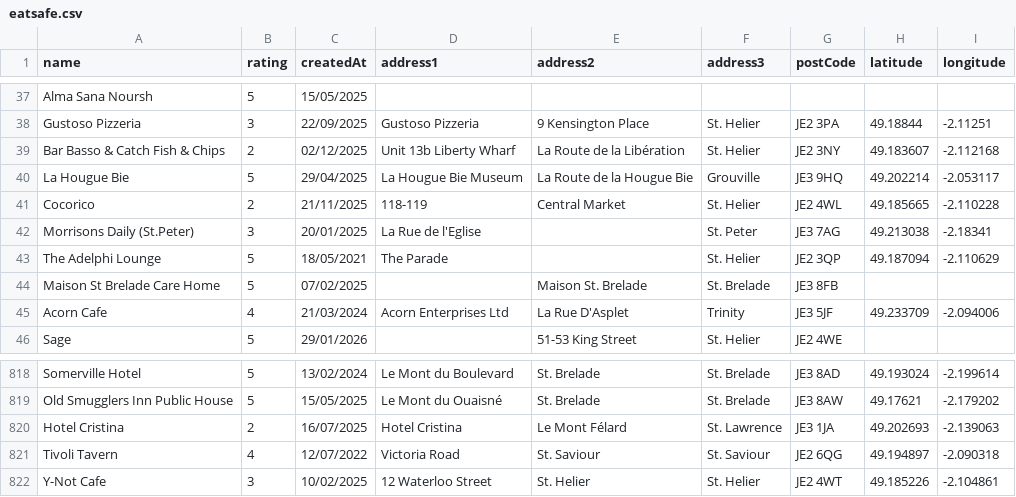
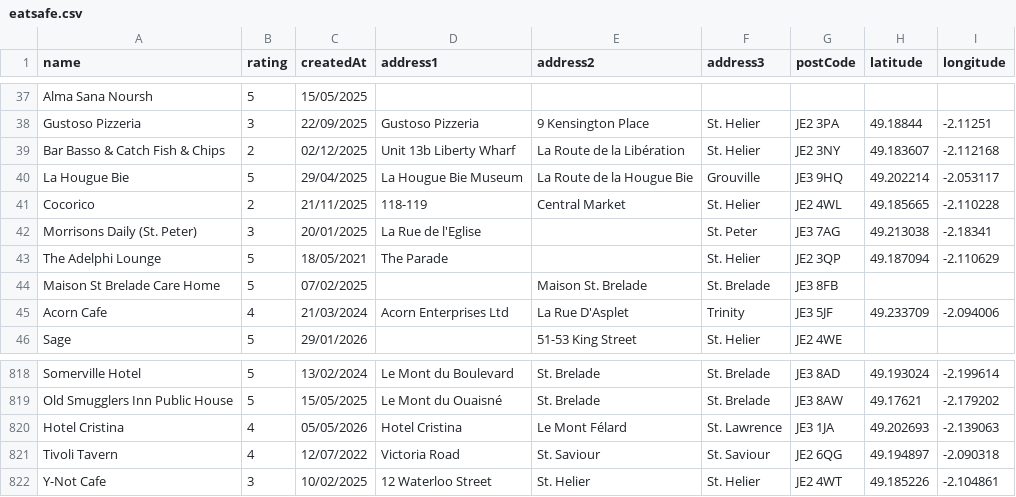
Before and after one commit to glitchjsy/opendata-downloads, a CSV file: data/eatsafe/eatsafe.csv, drawn as a sheet; only a part is shown, gaps mark what is left out.

```diff
--- a/data/eatsafe/eatsafe.csv
+++ b/data/eatsafe/eatsafe.csv
@@ -41,3 +41,3 @@ La Hougue Bie,5,29/04/2025,La Hougue Bie Museum,La Route de la Hougue Bie,Grouvi
 Cocorico,2,21/11/2025,118-119,Central Market,St. Helier,JE2 4WL,49.185665,-2.110228
-Morrisons Daily (St.Peter),3,20/01/2025,La Rue de l'Eglise,,St. Peter,JE3 7AG,49.213038,-2.18341
+Morrisons Daily (St. Peter),3,20/01/2025,La Rue de l'Eglise,,St. Peter,JE3 7AG,49.213038,-2.18341
 The Adelphi Lounge,5,18/05/2021,The Parade,,St. Helier,JE2 3QP,49.187094,-2.110629
@@ -819,3 +819,3 @@ Somerville Hotel,5,13/02/2024,Le Mont du Boulevard,St. Brelade,St. Brelade,JE3 8
 Old Smugglers Inn Public House,5,15/05/2025,Le Mont du Ouaisné,St. Brelade,St. Brelade,JE3 8AW,49.17621,-2.179202
-Hotel Cristina,2,16/07/2025,Hotel Cristina,Le Mont Félard,St. Lawrence,JE3 1JA,49.202693,-2.139063
+Hotel Cristina,4,05/05/2026,Hotel Cristina,Le Mont Félard,St. Lawrence,JE3 1JA,49.202693,-2.139063
 Tivoli Tavern,4,12/07/2022,Victoria Road,St. Saviour,St. Saviour,JE2 6QG,49.194897,-2.090318
```
Also changed, not shown: 4 other files.
